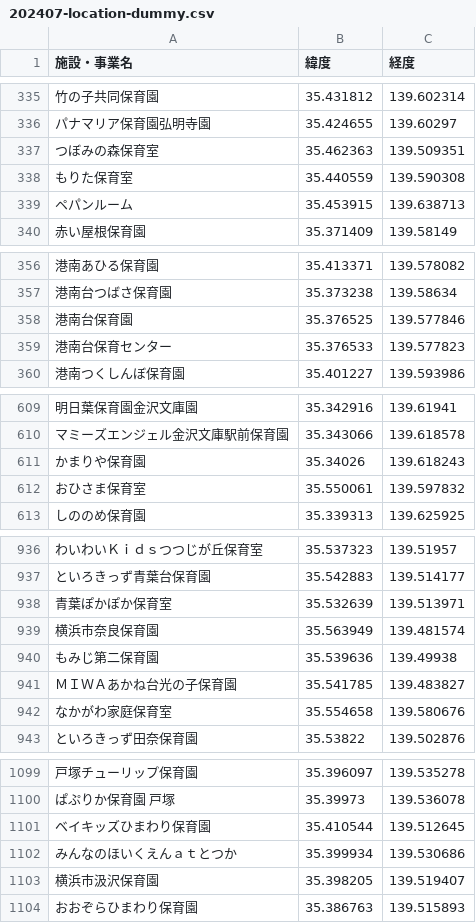
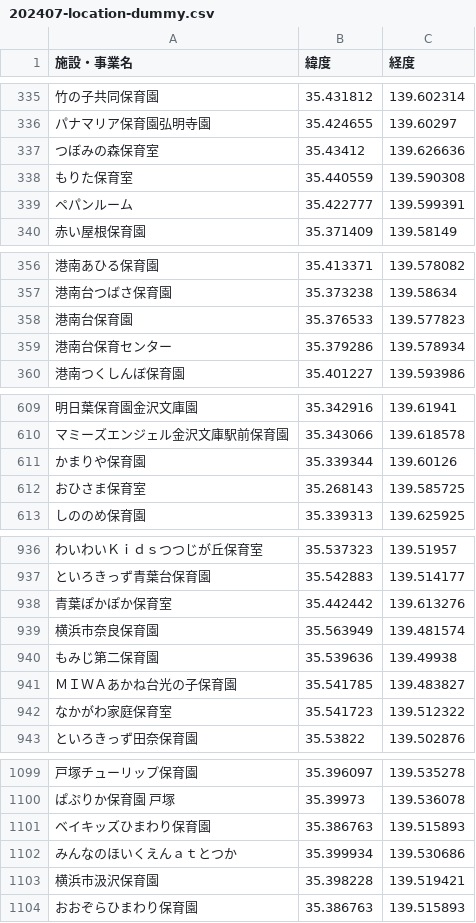
Before and after one commit to yyamamot/yokohama-ninka-hoikusho-map, a CSV file: csv/202407-location-dummy.csv, drawn as a sheet; only a part is shown, gaps mark what is left out; the diff covers the shown part only; the diff names each change by its address in the sheet, - before the commit and + after, or states it on an @@ line.

```diff
--- a/csv/202407-location-dummy.csv
+++ b/csv/202407-location-dummy.csv
-B337 (緯度): 35.462363
+B337 (緯度): 35.43412
-C337 (経度): 139.509351
+C337 (経度): 139.626636
-B339 (緯度): 35.453915
+B339 (緯度): 35.422777
-C339 (経度): 139.638713
+C339 (経度): 139.599391
-B358 (緯度): 35.376525
+B358 (緯度): 35.376533
-C358 (経度): 139.577846
+C358 (経度): 139.577823
-B359 (緯度): 35.376533
+B359 (緯度): 35.379286
-C359 (経度): 139.577823
+C359 (経度): 139.578934
-B611 (緯度): 35.34026
+B611 (緯度): 35.339344
-C611 (経度): 139.618243
+C611 (経度): 139.60126
-B612 (緯度): 35.550061
+B612 (緯度): 35.268143
-C612 (経度): 139.597832
+C612 (経度): 139.585725
-B938 (緯度): 35.532639
+B938 (緯度): 35.442442
-C938 (経度): 139.513971
+C938 (経度): 139.613276
-B942 (緯度): 35.554658
+B942 (緯度): 35.541723
-C942 (経度): 139.580676
+C942 (経度): 139.512322
-B1101 (緯度): 35.410544
+B1101 (緯度): 35.386763
-C1101 (経度): 139.512645
+C1101 (経度): 139.515893
-B1103 (緯度): 35.398205
+B1103 (緯度): 35.398228
-C1103 (経度): 139.519407
+C1103 (経度): 139.519421
```
Also changed, not shown: 60 edited cells elsewhere in this file, csv/202407-location.csv, 2 other files.
